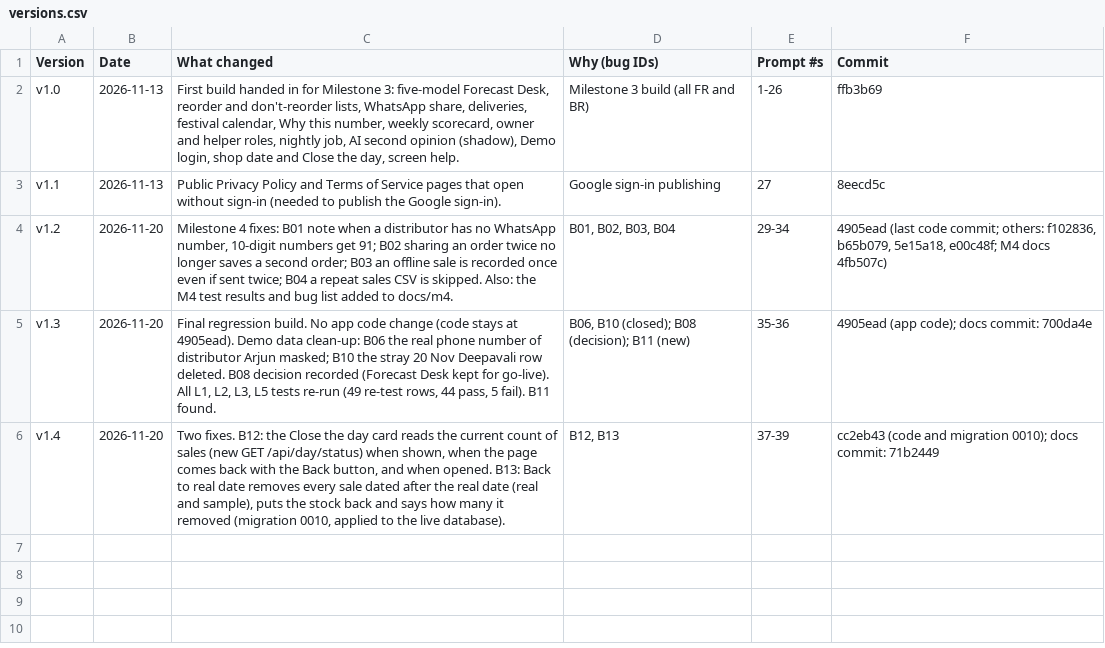
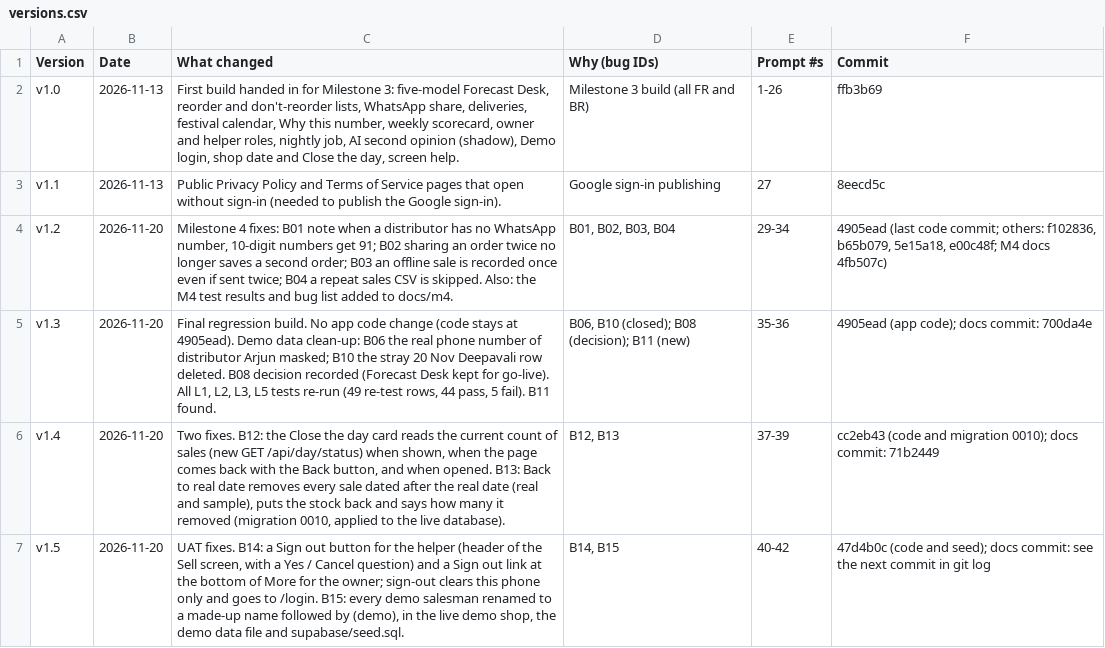
Before and after one commit to adityaranjith-web/stocksaathi, a CSV file: docs/m4/versions.csv, drawn as a sheet.

```diff
--- a/docs/m4/versions.csv
+++ b/docs/m4/versions.csv
@@ -6 +6,2 @@ v1.3,2026-11-20,"Final regression build. No app code change (code stays at 4905e
 v1.4,2026-11-20,"Two fixes. B12: the Close the day card reads the current count of sales (new GET /api/day/status) when shown, when the page comes back with the Back button, and when opened. B13: Back to real date removes every sale dated after the real date (real and sample), puts the stock back and says how many it removed (migration 0010, applied to the live database).","B12, B13",37-39,cc2eb43 (code and migration 0010); docs commit: 71b2449
+v1.5,2026-11-20,"UAT fixes. B14: a Sign out button for the helper (header of the Sell screen, with a Yes / Cancel question) and a Sign out link at the bottom of More for the owner; sign-out clears this phone only and goes to /login. B15: every demo salesman renamed to a made-up name followed by (demo), in the live demo shop, the demo data file and supabase/seed.sql.","B14, B15",40-42,47d4b0c (code and seed); docs commit: see the next commit in git log
```
Also changed, not shown: docs/m4/bugs.csv, docs/m4/test-results.csv, 1 other file.
